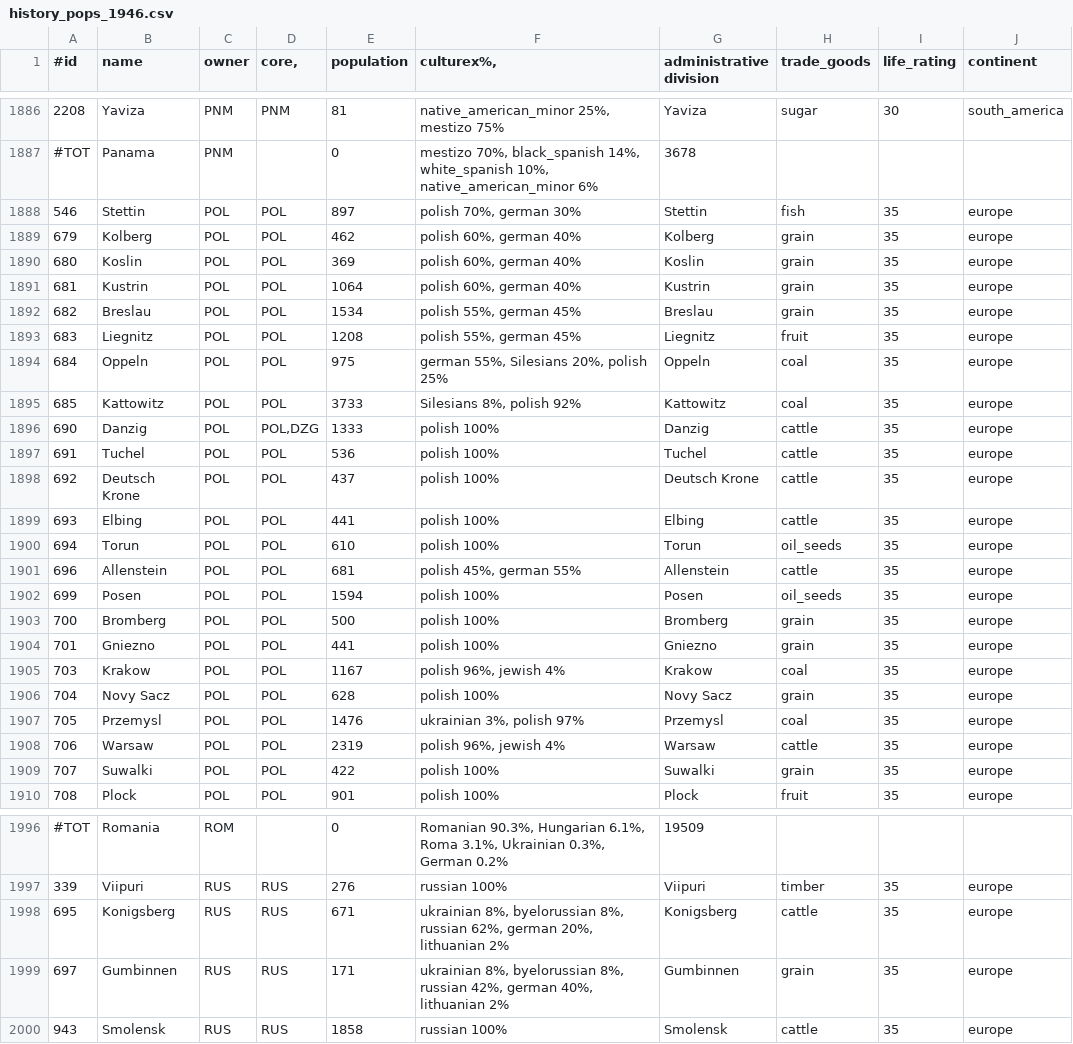
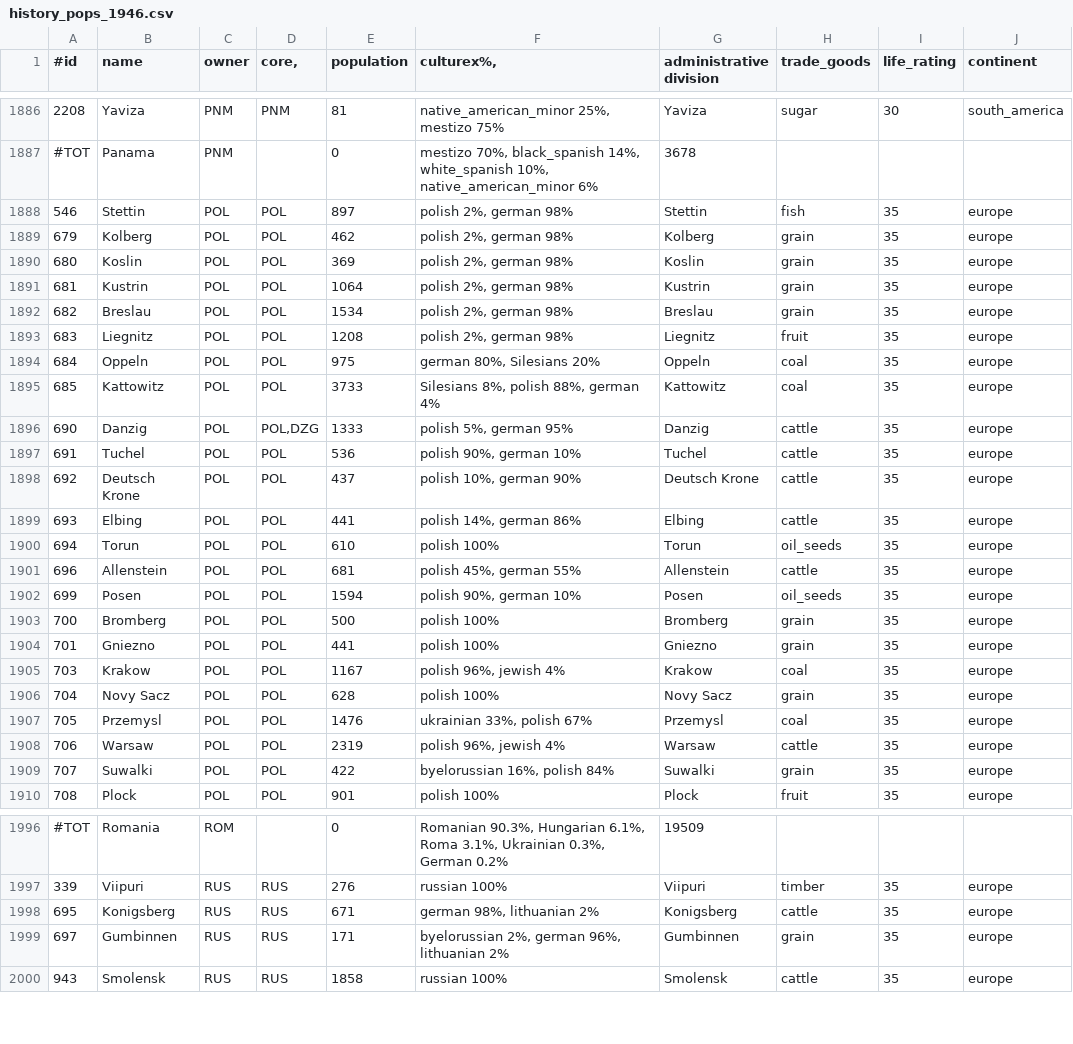
Before and after one commit to simsulla/nwomod, a CSV file: NWO/doc/history_pops_1946.csv, drawn as a sheet; only a part is shown, gaps mark what is left out; the diff covers the shown part only.

Commit message:
#5. German and Polish population moves post ww2.

```diff
--- a/NWO/doc/history_pops_1946.csv
+++ b/NWO/doc/history_pops_1946.csv
@@ -1887,17 +1887,17 @@
 #TOT;Panama;PNM;;0;mestizo 70%, black_spanish 14%, white_spanish 10%, native_american_minor 6%;3678;;;
-546;Stettin;POL;POL;897;polish 70%, german 30%;Stettin;fish;35;"europe"
-679;Kolberg;POL;POL;462;polish 60%, german 40%;Kolberg;grain;35;"europe"
-680;Koslin;POL;POL;369;polish 60%, german 40%;Koslin;grain;35;"europe"
-681;Kustrin;POL;POL;1064;polish 60%, german 40%;Kustrin;grain;35;"europe"
-682;Breslau;POL;POL;1534;polish 55%, german 45%;Breslau;grain;35;"europe"
-683;Liegnitz;POL;POL;1208;polish 55%, german 45%;Liegnitz;fruit;35;"europe"
-684;Oppeln;POL;POL;975;german 55%, Silesians 20%, polish 25%;Oppeln;coal;35;"europe"
-685;Kattowitz;POL;POL;3733;Silesians 8%, polish 92%;Kattowitz;coal;35;"europe"
-690;Danzig;POL;POL,DZG;1333;polish 100%;Danzig;cattle;35;"europe"
-691;Tuchel;POL;POL;536;polish 100%;Tuchel;cattle;35;"europe"
-692;Deutsch Krone;POL;POL;437;polish 100%;Deutsch Krone;cattle;35;"europe"
-693;Elbing;POL;POL;441;polish 100%;Elbing;cattle;35;"europe"
+546;Stettin;POL;POL;897;polish 2%, german 98%;Stettin;fish;35;"europe"
+679;Kolberg;POL;POL;462;polish 2%, german 98%;Kolberg;grain;35;"europe"
+680;Koslin;POL;POL;369;polish 2%, german 98%;Koslin;grain;35;"europe"
+681;Kustrin;POL;POL;1064;polish 2%, german 98%;Kustrin;grain;35;"europe"
+682;Breslau;POL;POL;1534;polish 2%, german 98%;Breslau;grain;35;"europe"
+683;Liegnitz;POL;POL;1208;polish 2%, german 98%;Liegnitz;fruit;35;"europe"
+684;Oppeln;POL;POL;975;german 80%, Silesians 20%;Oppeln;coal;35;"europe"
+685;Kattowitz;POL;POL;3733;Silesians 8%, polish 88%, german 4%;Kattowitz;coal;35;"europe"
+690;Danzig;POL;POL,DZG;1333;polish 5%, german 95%;Danzig;cattle;35;"europe"
+691;Tuchel;POL;POL;536;polish 90%, german 10%;Tuchel;cattle;35;"europe"
+692;Deutsch Krone;POL;POL;437;polish 10%, german 90%;Deutsch Krone;cattle;35;"europe"
+693;Elbing;POL;POL;441;polish 14%, german 86%;Elbing;cattle;35;"europe"
 694;Torun;POL;POL;610;polish 100%;Torun;oil_seeds;35;"europe"
 696;Allenstein;POL;POL;681;polish 45%, german 55%;Allenstein;cattle;35;"europe"
-699;Posen;POL;POL;1594;polish 100%;Posen;oil_seeds;35;"europe"
+699;Posen;POL;POL;1594;polish 90%, german 10%;Posen;oil_seeds;35;"europe"
 700;Bromberg;POL;POL;500;polish 100%;Bromberg;grain;35;"europe"
@@ -1906,5 +1906,5 @@
 704;Novy Sacz;POL;POL;628;polish 100%;Novy Sacz;grain;35;"europe"
-705;Przemysl;POL;POL;1476;ukrainian 3%, polish 97%;Przemysl;coal;35;"europe"
+705;Przemysl;POL;POL;1476;ukrainian 33%, polish 67%;Przemysl;coal;35;"europe"
 706;Warsaw;POL;POL;2319;polish 96%, jewish 4%;Warsaw;cattle;35;"europe"
-707;Suwalki;POL;POL;422;polish 100%;Suwalki;grain;35;"europe"
+707;Suwalki;POL;POL;422;byelorussian 16%, polish 84%;Suwalki;grain;35;"europe"
 708;Plock;POL;POL;901;polish 100%;Plock;fruit;35;"europe"
@@ -1997,4 +1997,4 @@
 339;Viipuri;RUS;RUS;276;russian 100%;Viipuri;timber;35;"europe"
-695;Konigsberg;RUS;RUS;671;ukrainian 8%, byelorussian 8%, russian 62%, german 20%, lithuanian 2%;Konigsberg;cattle;35;"europe"
-697;Gumbinnen;RUS;RUS;171;ukrainian 8%, byelorussian 8%, russian 42%, german 40%, lithuanian 2%;Gumbinnen;grain;35;"europe"
+695;Konigsberg;RUS;RUS;671;german 98%, lithuanian 2%;Konigsberg;cattle;35;"europe"
+697;Gumbinnen;RUS;RUS;171;byelorussian 2%, german 96%, lithuanian 2%;Gumbinnen;grain;35;"europe"
 943;Smolensk;RUS;RUS;1858;russian 100%;Smolensk;cattle;35;"europe"
```
Also changed, not shown: 23 edited cells elsewhere in this file, 4 other files.
